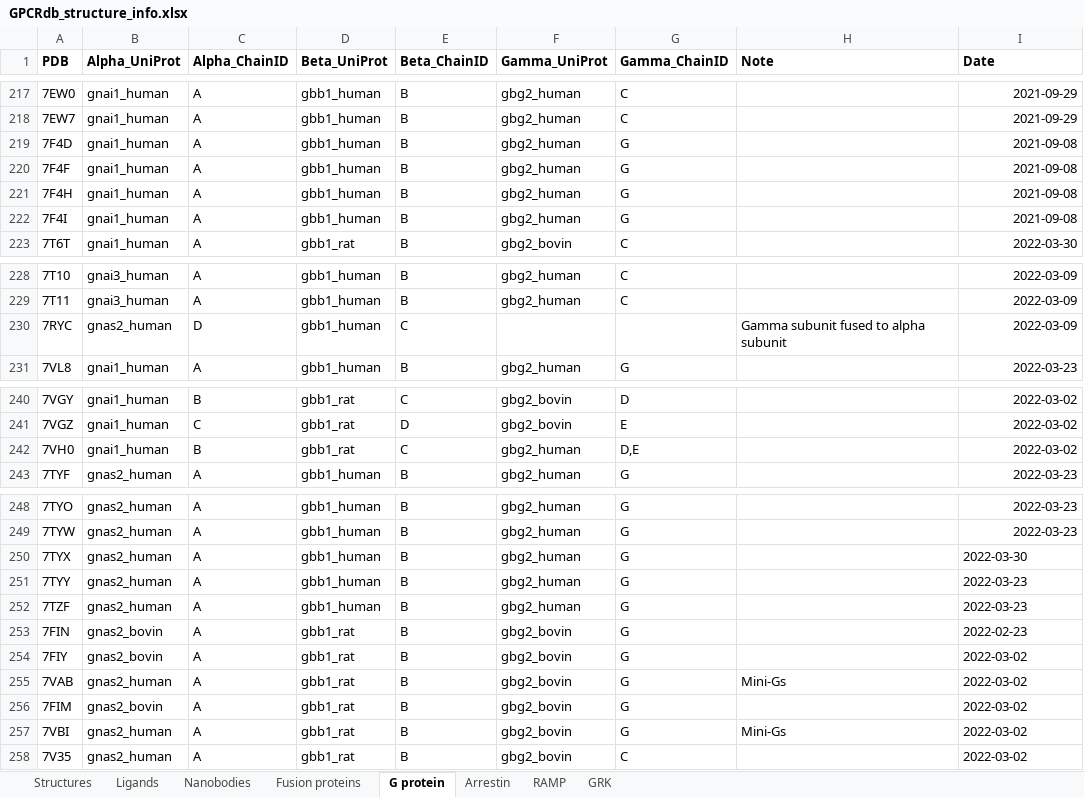
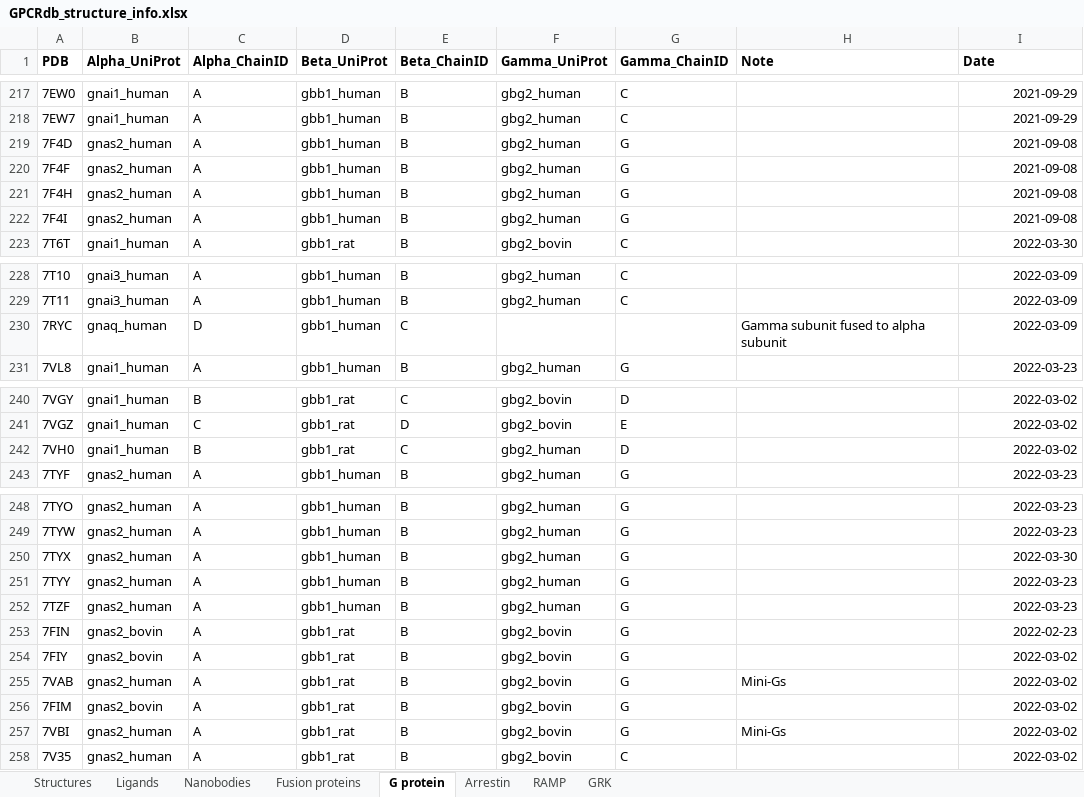
Before and after one commit to protwis/gpcrdb_data, an Excel workbook: structure_data/annotation/GPCRdb_structure_info.xlsx, sheet G protein, drawn as a sheet; only a part is shown, gaps mark what is left out; values as stored, in another font and other column widths than the file's, no borders; the diff names each change by its address in the sheet, - before the commit and + after, or states it on an @@ line.

Commit message:
UPDATE: April structures and alignment

```diff
--- a/structure_data/annotation/GPCRdb_structure_info.xlsx (sheet G protein)
+++ b/structure_data/annotation/GPCRdb_structure_info.xlsx (sheet G protein)
-B219:B222 (Alpha_UniProt): gnai1_human
+B219:B222 (Alpha_UniProt): gnas2_human
-B230 (Alpha_UniProt): gnas2_human
+B230 (Alpha_UniProt): gnaq_human
-G242 (Gamma_ChainID): D,E
+G242 (Gamma_ChainID): D
-I250:I258 alignment: left
+I250:I258 alignment: right
```
Also changed, not shown: sheet GRK, sheet Nanobodies, sheet Structures, formulas that keep their value, 18 other files.
